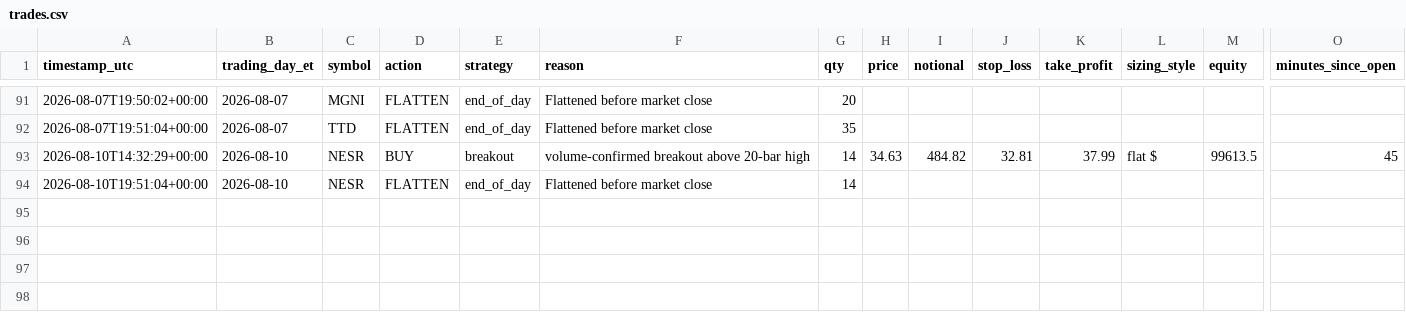
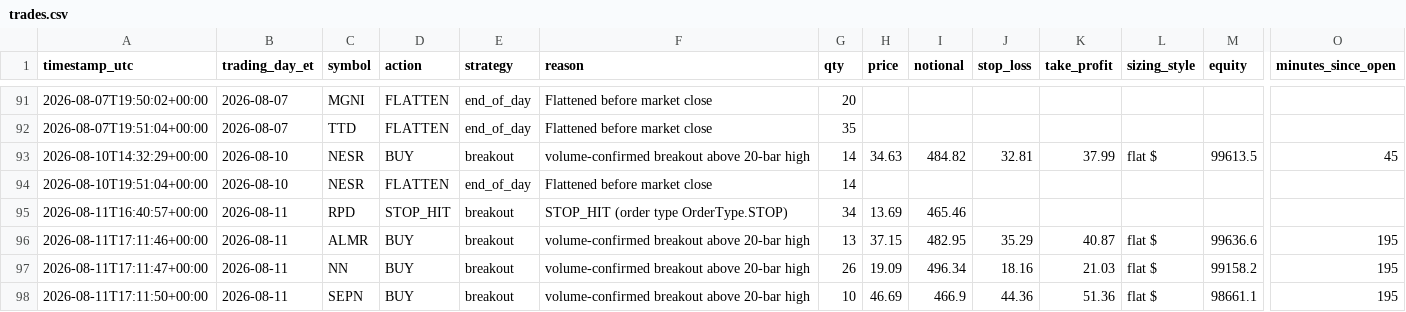
Before and after one commit to chule305/alpaca-bot, a CSV file: trades.csv, drawn as a sheet; only a part is shown, gaps mark what is left out; rows hold the shown columns only; the diff names each change by its address in the sheet, - before the commit and + after, or states it on an @@ line.

```diff
--- a/trades.csv
+++ b/trades.csv
+row 95: 2026-08-11T16:40:57+00:00 | 2026-08-11 | RPD | STOP_HIT | breakout | STOP_HIT (order type OrderType.STOP) | 34 | 13.69 | 465.46
+row 96: 2026-08-11T17:11:46+00:00 | 2026-08-11 | ALMR | BUY | breakout | volume-confirmed breakout above 20-bar high | 13 | 37.15 | 482.95 | 35.29 | 40.87 | flat $ | 99636.6 | 195
+row 97: 2026-08-11T17:11:47+00:00 | 2026-08-11 | NN | BUY | breakout | volume-confirmed breakout above 20-bar high | 26 | 19.09 | 496.34 | 18.16 | 21.03 | flat $ | 99158.2 | 195
+row 98: 2026-08-11T17:11:50+00:00 | 2026-08-11 | SEPN | BUY | breakout | volume-confirmed breakout above 20-bar high | 10 | 46.69 | 466.9 | 44.36 | 51.36 | flat $ | 98661.1 | 195
```
Also changed, not shown: 3 other files.
